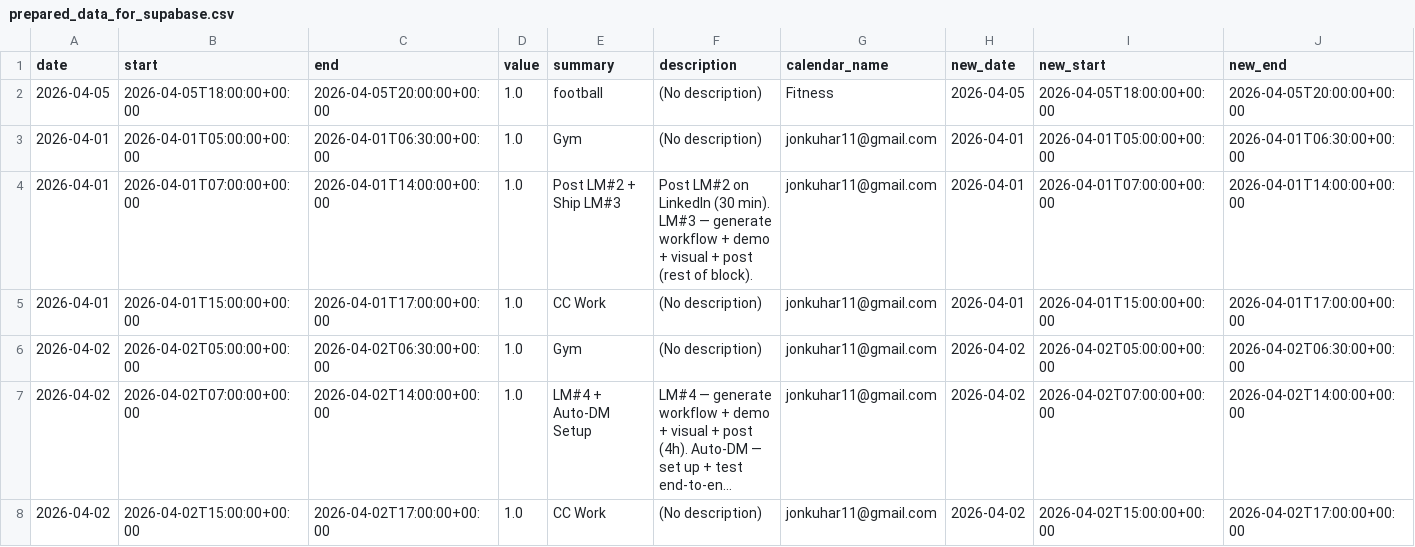
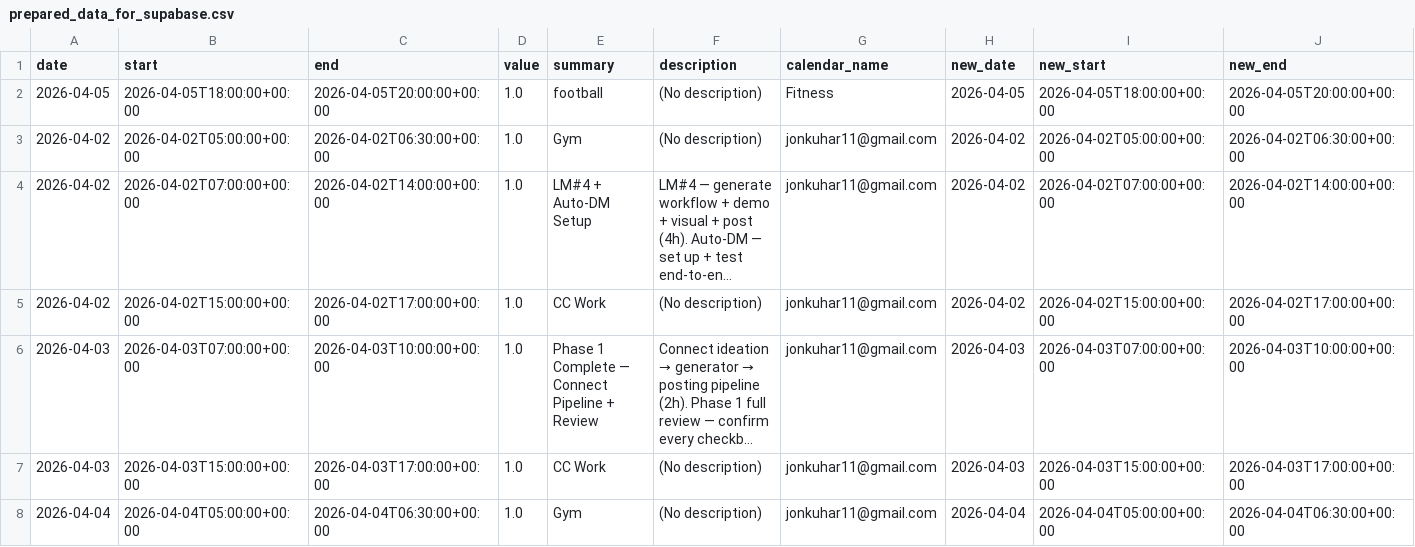
Before and after one commit to hajkuron/notion-githubchart, a CSV file: data/prepared_data_for_supabase.csv, drawn as a sheet; only a part is shown; the shorter side is filled out with more unchanged rows; long unchanged cells end in …; rows hold the shown columns only; the diff names each change by its address in the sheet, - before the commit and + after, or states it on an @@ line.

```diff
--- a/data/prepared_data_for_supabase.csv
+++ b/data/prepared_data_for_supabase.csv
-row 3: 2026-04-01 | 2026-04-01T05:00:00+00:00 | 2026-04-01T06:30:00+00:00 | 1.0 | Gym | (No description) | jonkuhar11@gmail.com | 2026-04-01 | 2026-04-01T05:00:00+00:00 | 2026-04-01T06:30:00+00:00
-row 4: 2026-04-01 | 2026-04-01T07:00:00+00:00 | 2026-04-01T14:00:00+00:00 | 1.0 | Post LM#2 + Ship LM#3 | Post LM#2 on LinkedIn (30 min). LM#3 — generate workflow + demo + visual + post (rest of block). | jonkuhar11@gmail.com | 2026-04-01 | 2026-04-01T07:00:00+00:00 | 2026-04-01T14:00:00+00:00
-row 5: 2026-04-01 | 2026-04-01T15:00:00+00:00 | 2026-04-01T17:00:00+00:00 | 1.0 | CC Work | (No description) | jonkuhar11@gmail.com | 2026-04-01 | 2026-04-01T15:00:00+00:00 | 2026-04-01T17:00:00+00:00
```
Also changed, not shown: 1 other file.
